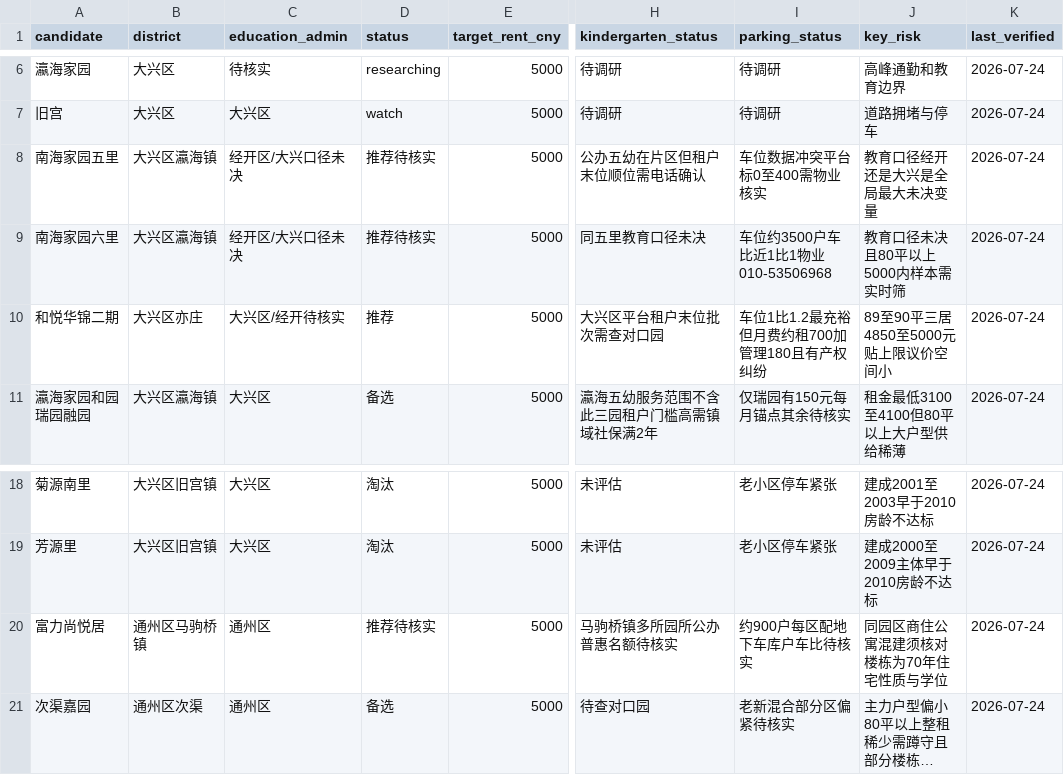
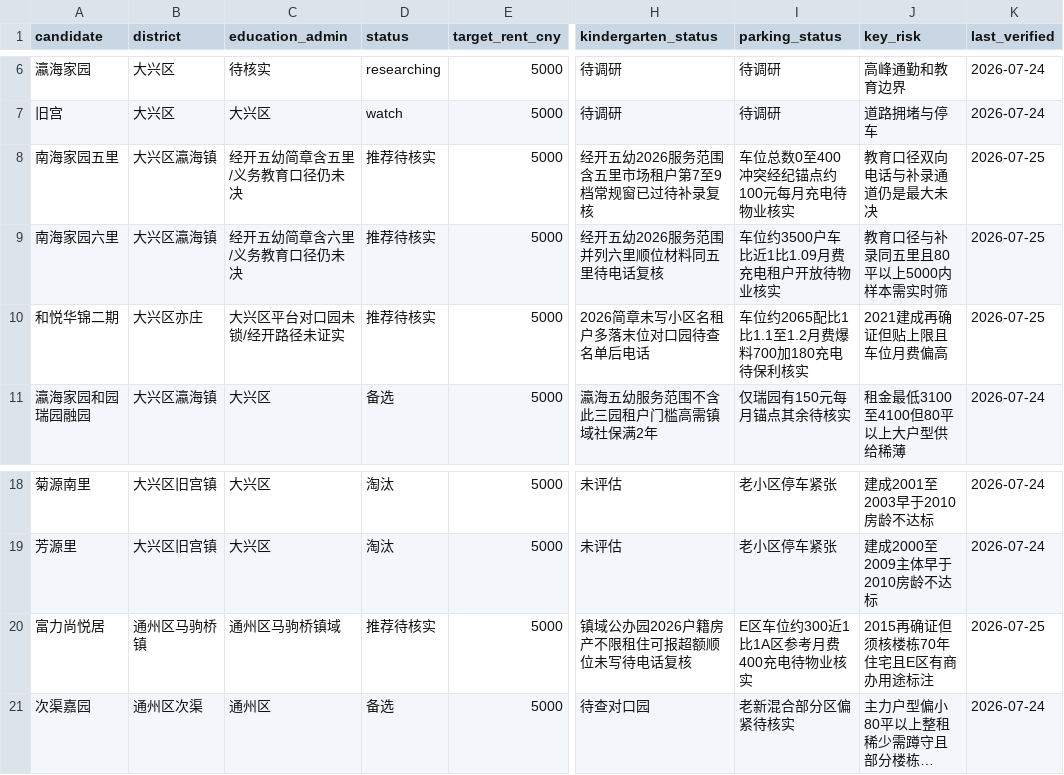
Before and after one commit to jlcbk/move-planning, a CSV file: data/candidates.csv, drawn as a sheet; only a part is shown, gaps mark what is left out; long unchanged cells end in …; the diff names each change by its address in the sheet, - before the commit and + after, or states it on an @@ line.

Commit message:
data: 同步第一梯队 CSV 车位与公办园字段
更新南海家园五里六里、和悦华锦二期、富力尚悦居的幼儿园顺位与车位锚点，last_verified 记 2026-07-25。

```diff
--- a/data/candidates.csv
+++ b/data/candidates.csv
-C8 (education_admin): 经开区/大兴口径未决
+C8 (education_admin): 经开五幼简章含五里/义务教育口径仍未决
-H8 (kindergarten_status): 公办五幼在片区但租户末位顺位需电话确认
+H8 (kindergarten_status): 经开五幼2026服务范围含五里市场租户第7至9档常规窗已过待补录复核
-I8 (parking_status): 车位数据冲突平台标0至400需物业核实
+I8 (parking_status): 车位总数0至400冲突经纪锚点约100元每月充电待物业核实
-J8 (key_risk): 教育口径经开还是大兴是全局最大未决变量
+J8 (key_risk): 教育口径双向电话与补录通道仍是最大未决
-K8:K10 (last_verified): 2026-07-24
+K8:K10 (last_verified): 2026-07-25
-C9 (education_admin): 经开区/大兴口径未决
+C9 (education_admin): 经开五幼简章含六里/义务教育口径仍未决
-H9 (kindergarten_status): 同五里教育口径未决
+H9 (kindergarten_status): 经开五幼2026服务范围并列六里顺位材料同五里待电话复核
-I9 (parking_status): 车位约3500户车比近1比1物业010-53506968
+I9 (parking_status): 车位约3500户车比近1比1.09月费充电租户开放待物业核实
-J9 (key_risk): 教育口径未决且80平以上5000内样本需实时筛
+J9 (key_risk): 教育口径与补录同五里且80平以上5000内样本需实时筛
-C10 (education_admin): 大兴区/经开待核实
+C10 (education_admin): 大兴区平台对口园未锁/经开路径未证实
-D10 (status): 推荐
+D10 (status): 推荐待核实
-H10 (kindergarten_status): 大兴区平台租户末位批次需查对口园
+H10 (kindergarten_status): 2026简章未写小区名租户多落末位对口园待查名单后电话
-I10 (parking_status): 车位1比1.2最充裕但月费约租700加管理180且有产权纠纷
+I10 (parking_status): 车位约2065配比1比1.1至1.2月费爆料700加180充电待保利核实
-J10 (key_risk): 89至90平三居4850至5000元贴上限议价空间小
+J10 (key_risk): 2021建成再确证但贴上限且车位月费偏高
-C20 (education_admin): 通州区
+C20 (education_admin): 通州区马驹桥镇域
-H20 (kindergarten_status): 马驹桥镇多所园所公办普惠名额待核实
+H20 (kindergarten_status): 镇域公办园2026户籍房产不限租住可报超额顺位未写待电话复核
-I20 (parking_status): 约900户每区配地下车库户车比待核实
+I20 (parking_status): E区车位约300近1比1A区参考月费400充电待物业核实
-J20 (key_risk): 同园区商住公寓混建须核对楼栋为70年住宅性质与学位
+J20 (key_risk): 2015再确证但须核楼栋70年住宅且E区有商办用途标注
-K20 (last_verified): 2026-07-24
+K20 (last_verified): 2026-07-25
```
